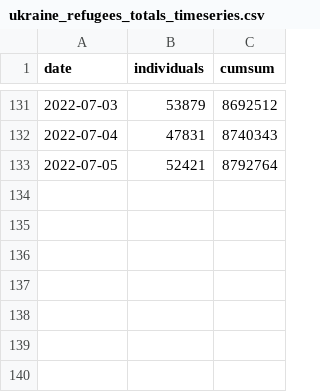
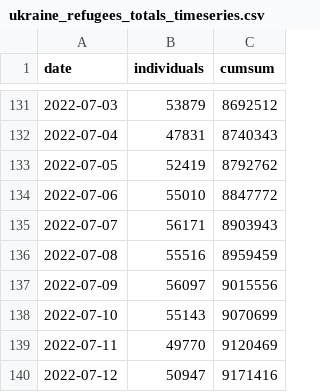
Before and after one commit to gridviz/ukraine-refugees, a CSV file: data/processed/ukraine_refugees_totals_timeseries.csv, drawn as a sheet; only a part is shown, gaps mark what is left out.

```diff
--- a/data/processed/ukraine_refugees_totals_timeseries.csv
+++ b/data/processed/ukraine_refugees_totals_timeseries.csv
@@ -132,2 +132,9 @@ date,individuals,cumsum
 2022-07-04,47831,8740343
-2022-07-05,52421,8792764
+2022-07-05,52419,8792762
+2022-07-06,55010,8847772
+2022-07-07,56171,8903943
+2022-07-08,55516,8959459
+2022-07-09,56097,9015556
+2022-07-10,55143,9070699
+2022-07-11,49770,9120469
+2022-07-12,50947,9171416
```
Also changed, not shown: data/processed/ukraine_refugees_totals_countries.csv.
